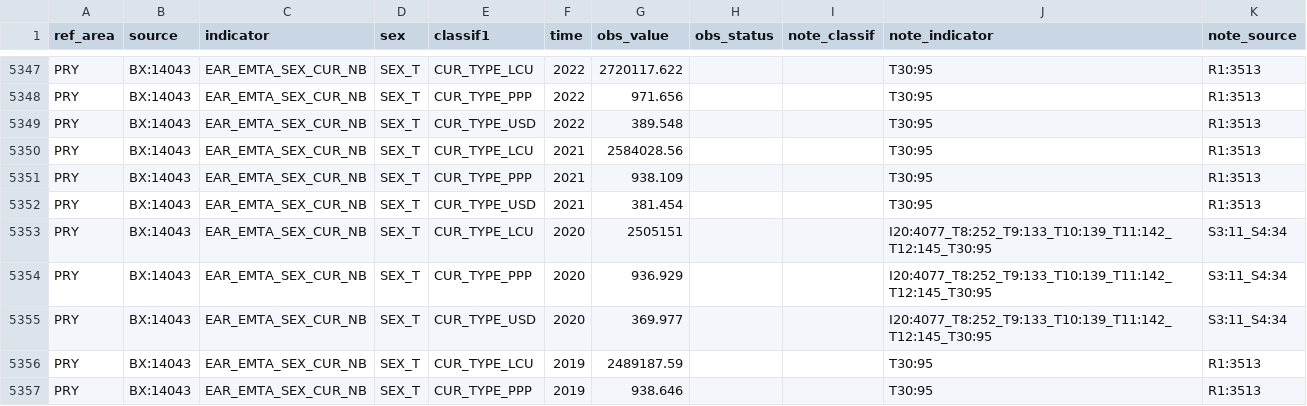
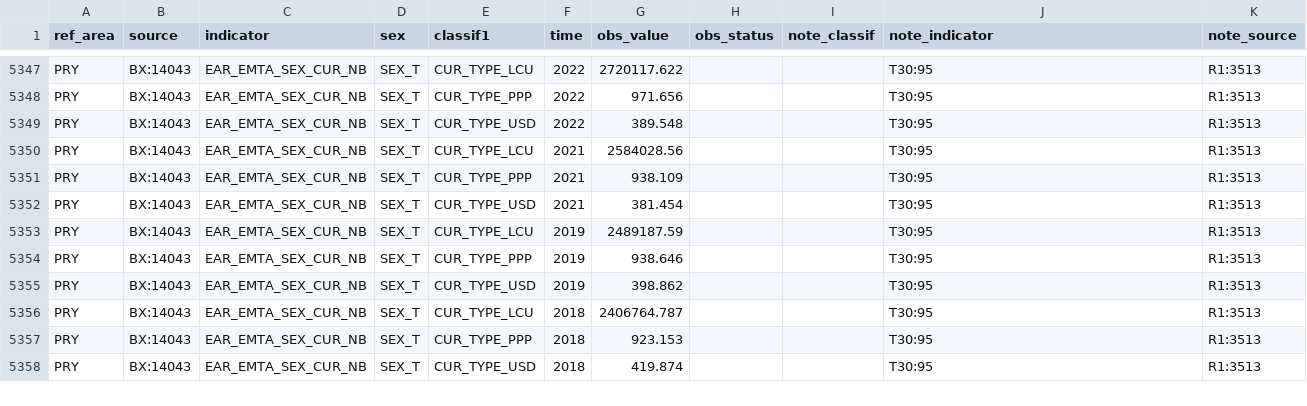
Before and after one commit to GYZ001/costmodel, a CSV file: data/raw/ilostat/EAR_EMTA_SEX_CUR_NB_A.csv, drawn as a sheet; only a part is shown, gaps mark what is left out; the shorter side is filled out with more unchanged rows; the diff names each change by its address in the sheet, - before the commit and + after, or states it on an @@ line.

```diff
--- a/data/raw/ilostat/EAR_EMTA_SEX_CUR_NB_A.csv
+++ b/data/raw/ilostat/EAR_EMTA_SEX_CUR_NB_A.csv
-row 5353: PRY | BX:14043 | EAR_EMTA_SEX_CUR_NB | SEX_T | CUR_TYPE_LCU | 2020 | 2505151 |  |  | I20:4077_T8:252_T9:133_T10:139_T11:142_T12:145_T30:95 | S3:11_S4:34
-row 5354: PRY | BX:14043 | EAR_EMTA_SEX_CUR_NB | SEX_T | CUR_TYPE_PPP | 2020 | 936.929 |  |  | I20:4077_T8:252_T9:133_T10:139_T11:142_T12:145_T30:95 | S3:11_S4:34
-row 5355: PRY | BX:14043 | EAR_EMTA_SEX_CUR_NB | SEX_T | CUR_TYPE_USD | 2020 | 369.977 |  |  | I20:4077_T8:252_T9:133_T10:139_T11:142_T12:145_T30:95 | S3:11_S4:34
```
Also changed, not shown: data/raw/ilostat/EAR_EHRA_SEX_CUR_NB_A.csv, data/raw/ilostat/HOW_XEES_SEX_NB_A.csv, 5 other files.
